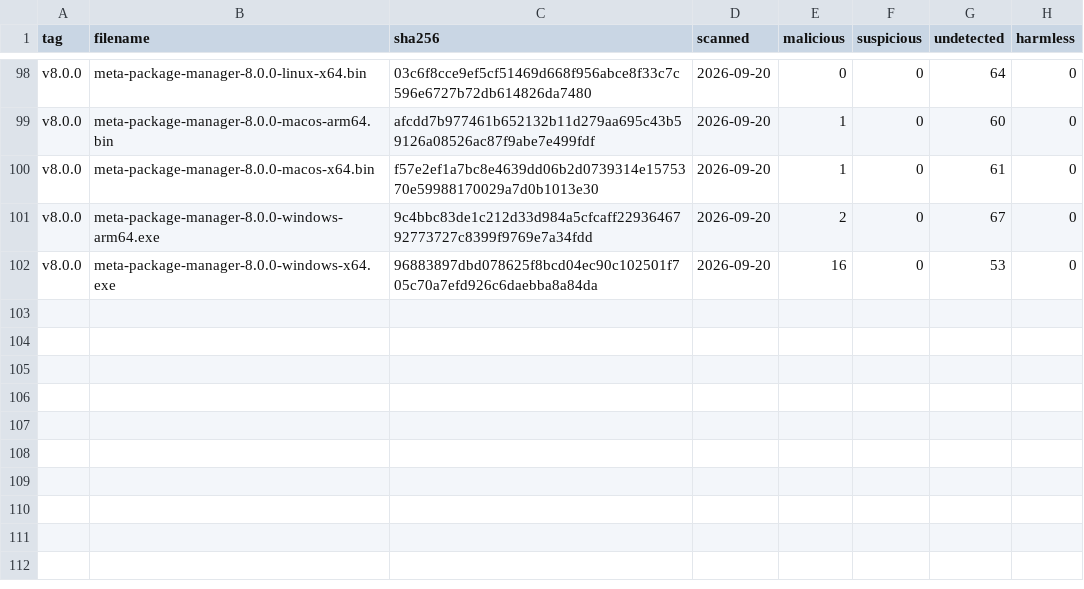
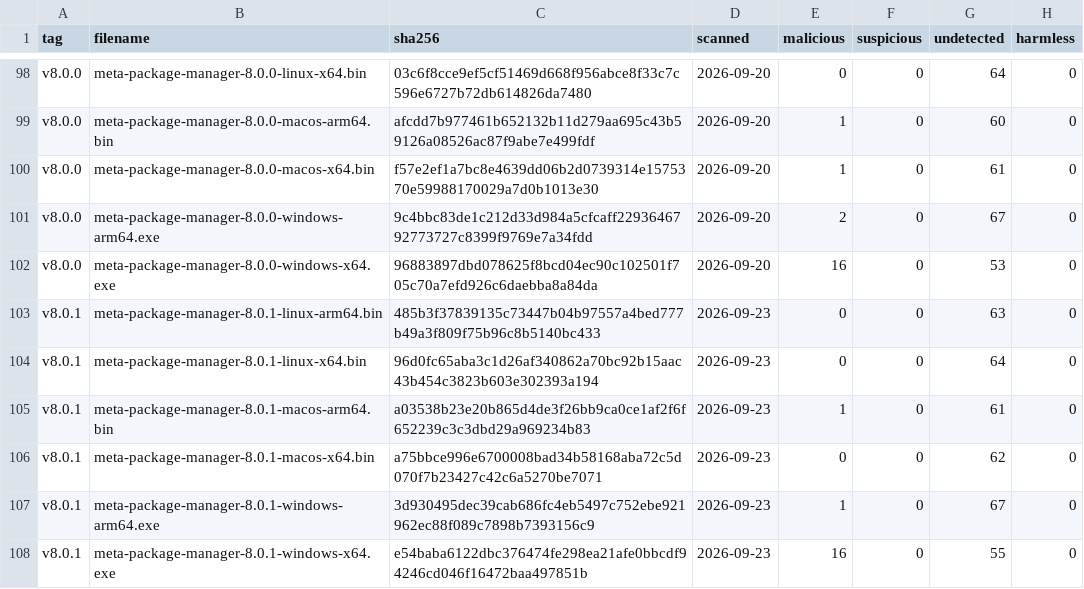
Before and after one commit to kdeldycke/meta-package-manager, a CSV file: docs/assets/virustotal-scans.csv, drawn as a sheet; only a part is shown, gaps mark what is left out.

```diff
--- a/docs/assets/virustotal-scans.csv
+++ b/docs/assets/virustotal-scans.csv
@@ -102 +102,7 @@ v8.0.0,meta-package-manager-8.0.0-windows-arm64.exe,9c4bbc83de1c212d33d984a5cfca
 v8.0.0,meta-package-manager-8.0.0-windows-x64.exe,96883897dbd078625f8bcd04ec90c102501f705c70a7efd926c6daebba8a84da,2026-09-20,16,0,53,0
+v8.0.1,meta-package-manager-8.0.1-linux-arm64.bin,485b3f37839135c73447b04b97557a4bed777b49a3f809f75b96c8b5140bc433,2026-09-23,0,0,63,0
+v8.0.1,meta-package-manager-8.0.1-linux-x64.bin,96d0fc65aba3c1d26af340862a70bc92b15aac43b454c3823b603e302393a194,2026-09-23,0,0,64,0
+v8.0.1,meta-package-manager-8.0.1-macos-arm64.bin,a03538b23e20b865d4de3f26bb9ca0ce1af2f6f652239c3c3dbd29a969234b83,2026-09-23,1,0,61,0
+v8.0.1,meta-package-manager-8.0.1-macos-x64.bin,a75bbce996e6700008bad34b58168aba72c5d070f7b23427c42c6a5270be7071,2026-09-23,0,0,62,0
+v8.0.1,meta-package-manager-8.0.1-windows-arm64.exe,3d930495dec39cab686fc4eb5497c752ebe921962ec88f089c7898b7393156c9,2026-09-23,1,0,67,0
+v8.0.1,meta-package-manager-8.0.1-windows-x64.exe,e54baba6122dbc376474fe298ea21afe0bbcdf94246cd046f16472baa497851b,2026-09-23,16,0,55,0
```
Also changed, not shown: docs/assets/binaries.csv, 1 other file.
